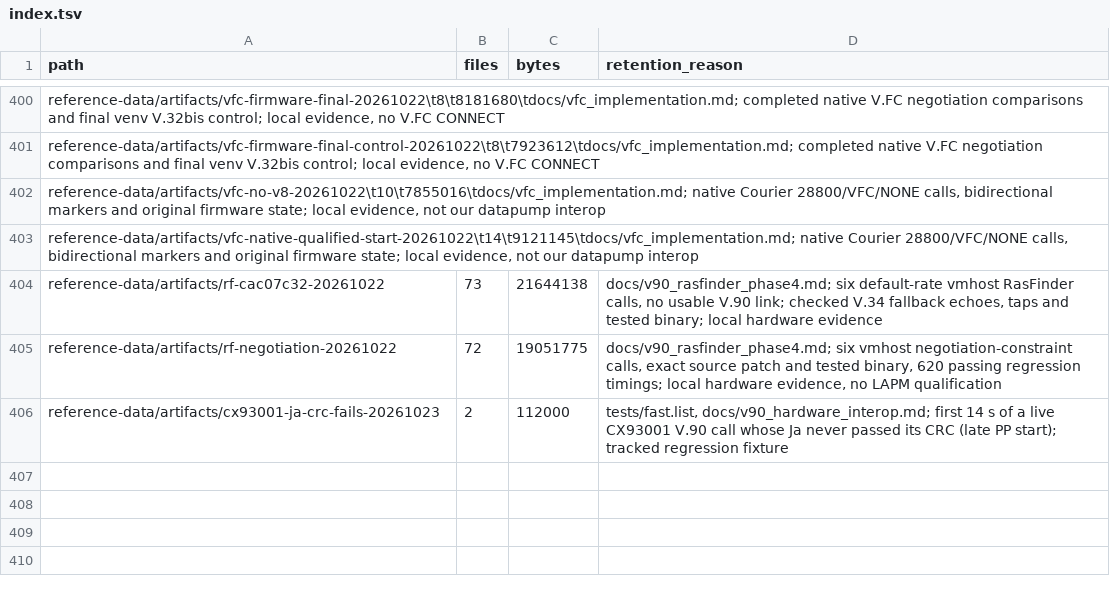
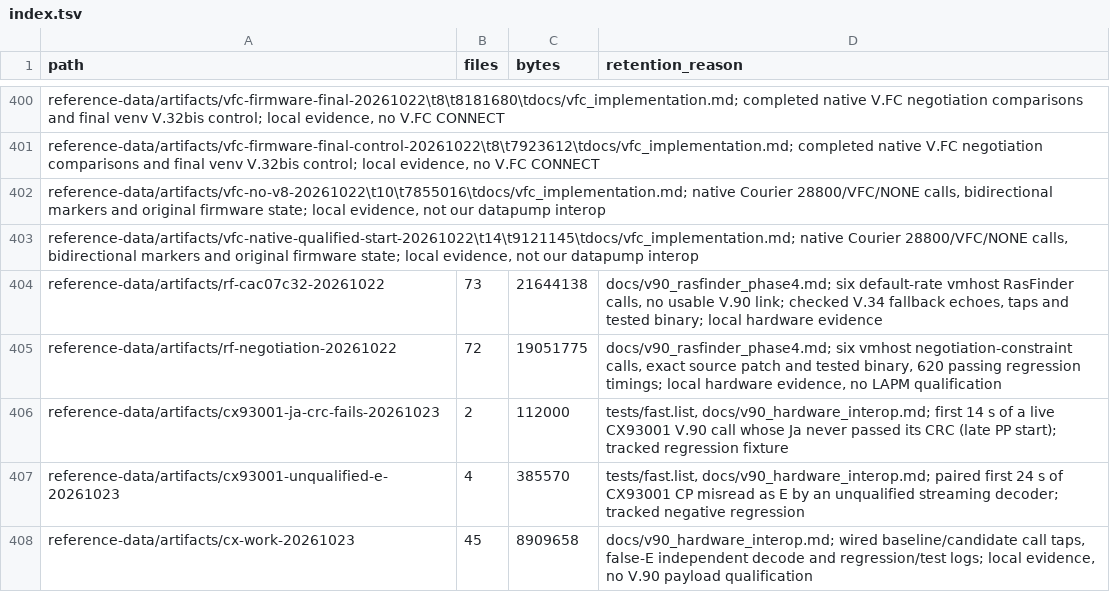
Before and after one commit to cryan209/v90modem, a TSV file: reference-data/index.tsv, drawn as a sheet; only a part is shown, gaps mark what is left out; the diff names each change by its address in the sheet, - before the commit and + after, or states it on an @@ line.

Commit message:
Qualify V.90 E on its own CP decoder (9.4.1.4, 9.4.1.6)

```diff
--- a/reference-data/index.tsv
+++ b/reference-data/index.tsv
+row 407: reference-data/artifacts/cx93001-unqualified-e-20261023 | 4 | 385570 | tests/fast.list, docs/v90_hardware_interop.md; paired first 24 s of CX93001 CP misread as E by an unqualified streaming decoder; tracked negative regression
+row 408: reference-data/artifacts/cx-work-20261023 | 45 | 8909658 | docs/v90_hardware_interop.md; wired baseline/candidate call taps, false-E independent decode and regression/test logs; local evidence, no V.90 payload qualification
```
Also changed, not shown: 7 other files.
